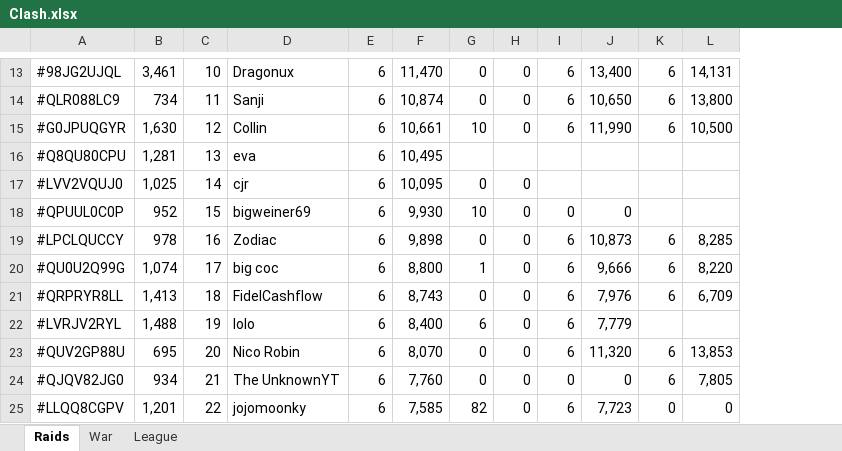
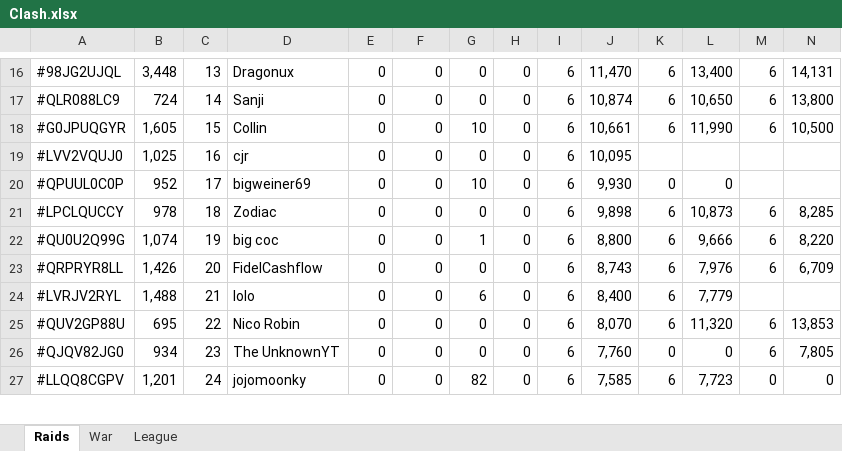
Before and after one commit to KYANI7E/Clans, an Excel workbook: Clash.xlsx, sheet Raids, drawn as a sheet; only a part is shown, gaps mark what is left out; values as stored, in another font and other column widths than the file's, no cell formats; removed rows and columns are numbered as before the commit, all else as after; rows hold the shown columns only; the diff covers the shown part only; the diff names each change by its address in the sheet, - before the commit and + after, or states it on an @@ line.

```diff
--- a/Clash.xlsx (sheet Raids)
+++ b/Clash.xlsx (sheet Raids)
+column I, rows 16-27: all 6
+column J, rows 16-27: 11,470 | 10,874 | 10,661 | 10,095 | 9,930 | 9,898 | 8,800 | 8,743 | 8,400 | 8,070 | 7,760 | 7,585
-B16: 3,461
+B16: 3,448
-C16: 10
+C16: 13
-E16:E18: 6
+E16:E18: 0
-F16: 11,470
+F16: 0
-B17: 734
+B17: 724
-C17: 11
+C17: 14
-F17: 10,874
+F17: 0
-B18: 1,630
+B18: 1,605
-C18: 12
+C18: 15
-F18: 10,661
+F18: 0
-row 16: #Q8QU80CPU | 1,281 | 13 | eva | 6 | 10,495
-C19: 14
+C19: 16
-E19:E27: 6
+E19:E27: 0
-F19: 10,095
+F19: 0
-C20: 15
+C20: 17
-F20: 9,930
+F20: 0
-C21: 16
+C21: 18
-F21: 9,898
+F21: 0
-C22: 17
+C22: 19
-F22: 8,800
+F22: 0
-B23: 1,413
+B23: 1,426
-C23: 18
+C23: 20
-F23: 8,743
+F23: 0
-C24: 19
+C24: 21
-F24: 8,400
+F24: 0
-C25: 20
+C25: 22
-F25: 8,070
+F25: 0
-C26: 21
+C26: 23
-F26: 7,760
+F26: 0
-C27: 22
+C27: 24
-F27: 7,585
+F27: 0
```
Also changed, not shown: 6 added rows, 5 removed rows and 65 edited cells elsewhere in this sheet, cell formats.
